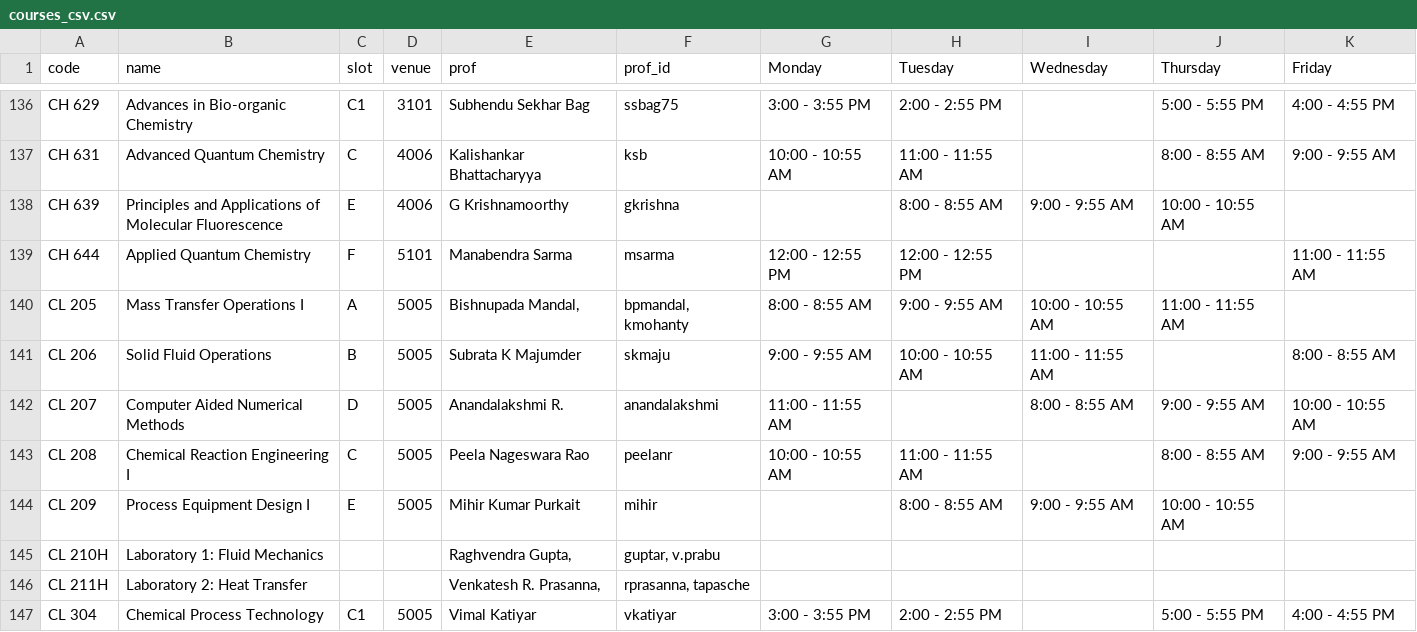
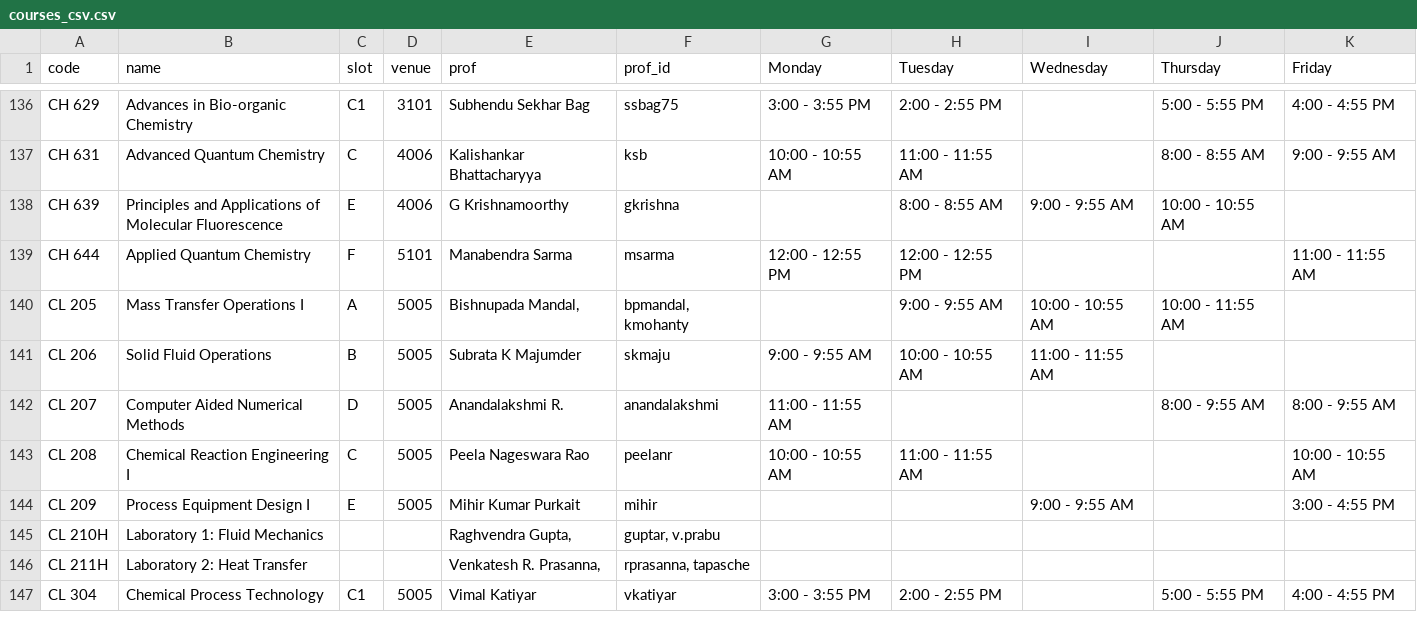
Before and after one commit to swciitg/smart-timetable, a CSV file: data/courses_csv.csv, drawn as a sheet; only a part is shown, gaps mark what is left out.

Commit message:
Update courses_csv.csv
Updation for courses CL 205, CL 206, CL207, CL208, CL209

```diff
--- a/data/courses_csv.csv
+++ b/data/courses_csv.csv
@@ -139,7 +139,7 @@ CH 639,Principles and Applications of Molecular Fluorescence,E,4006,G Krishnamoo
 CH 644,Applied Quantum Chemistry,F,5101,Manabendra Sarma,msarma,12:00 - 12:55 PM,12:00 - 12:55 PM,,,11:00 - 11:55 AM
-CL 205,Mass Transfer Operations I,A,5005,"Bishnupada Mandal,","bpmandal, kmohanty",8:00 - 8:55 AM,9:00 - 9:55 AM,10:00 - 10:55 AM,11:00 - 11:55 AM,
-CL 206,Solid Fluid Operations,B,5005,Subrata K Majumder,skmaju,9:00 - 9:55 AM,10:00 - 10:55 AM,11:00 - 11:55 AM,,8:00 - 8:55 AM
-CL 207,Computer Aided Numerical Methods,D,5005,Anandalakshmi R.,anandalakshmi,11:00 - 11:55 AM,,8:00 - 8:55 AM,9:00 - 9:55 AM,10:00 - 10:55 AM
-CL 208,Chemical Reaction Engineering I,C,5005,Peela Nageswara Rao,peelanr,10:00 - 10:55 AM,11:00 - 11:55 AM,,8:00 - 8:55 AM,9:00 - 9:55 AM
-CL 209,Process Equipment Design I,E,5005,Mihir Kumar Purkait,mihir,,8:00 - 8:55 AM,9:00 - 9:55 AM,10:00 - 10:55 AM,
+CL 205,Mass Transfer Operations I,A,5005,"Bishnupada Mandal,","bpmandal, kmohanty",,9:00 - 9:55 AM,10:00 - 10:55 AM,10:00 - 11:55 AM,
+CL 206,Solid Fluid Operations,B,5005,Subrata K Majumder,skmaju,9:00 - 9:55 AM,10:00 - 10:55 AM,11:00 - 11:55 AM,,
+CL 207,Computer Aided Numerical Methods,D,5005,Anandalakshmi R.,anandalakshmi,11:00 - 11:55 AM,,,8:00 - 9:55 AM,8:00 - 9:55 AM
+CL 208,Chemical Reaction Engineering I,C,5005,Peela Nageswara Rao,peelanr,10:00 - 10:55 AM,11:00 - 11:55 AM,,,10:00 - 10:55 AM
+CL 209,Process Equipment Design I,E,5005,Mihir Kumar Purkait,mihir,,,9:00 - 9:55 AM,,3:00 - 4:55 PM
 CL 210H,Laboratory 1: Fluid Mechanics,,,"Raghvendra Gupta,","guptar, v.prabu",,,,,
```
